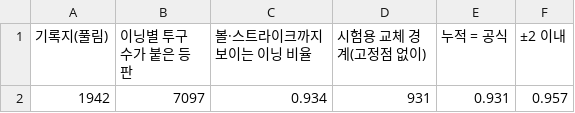
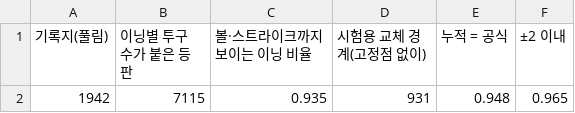
Before and after one commit to ROBINKIM0221/pitch-signal, a CSV file: reports/tables/hs_scoresheet_rows_summary.csv, drawn as a sheet.

```diff
--- a/reports/tables/hs_scoresheet_rows_summary.csv
+++ b/reports/tables/hs_scoresheet_rows_summary.csv
@@ -1,2 +1,2 @@
 기록지(풀림),이닝별 투구 수가 붙은 등판,볼·스트라이크까지 보이는 이닝 비율,시험용 교체 경계(고정점 없이),누적 = 공식,±2 이내
-1942,7097,0.934,931,0.931,0.957
+1942,7115,0.935,931,0.948,0.965
```
Also changed, not shown: reports/tables/hs_scoresheet_summary.csv, 3 other files.
